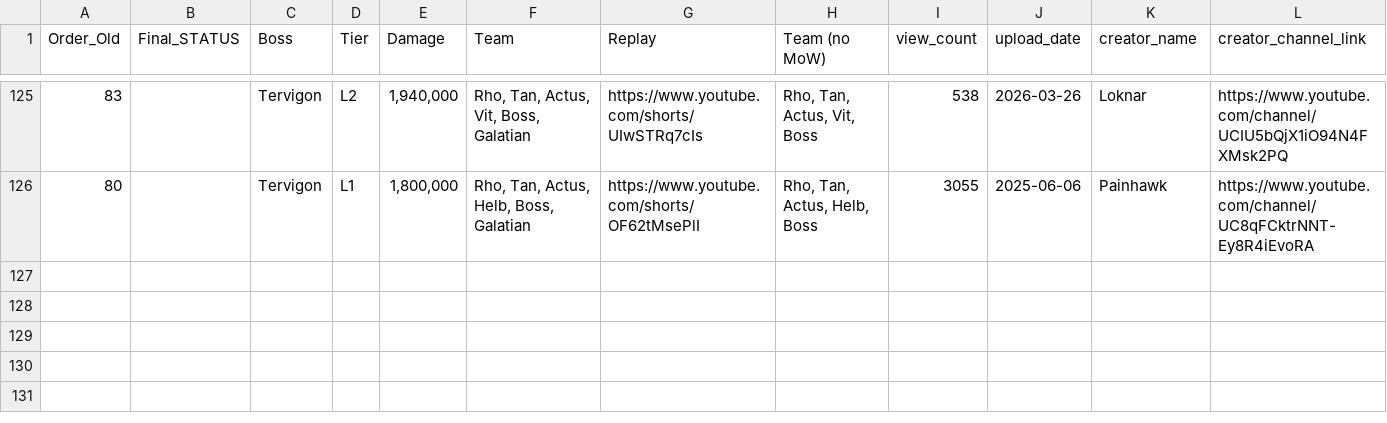
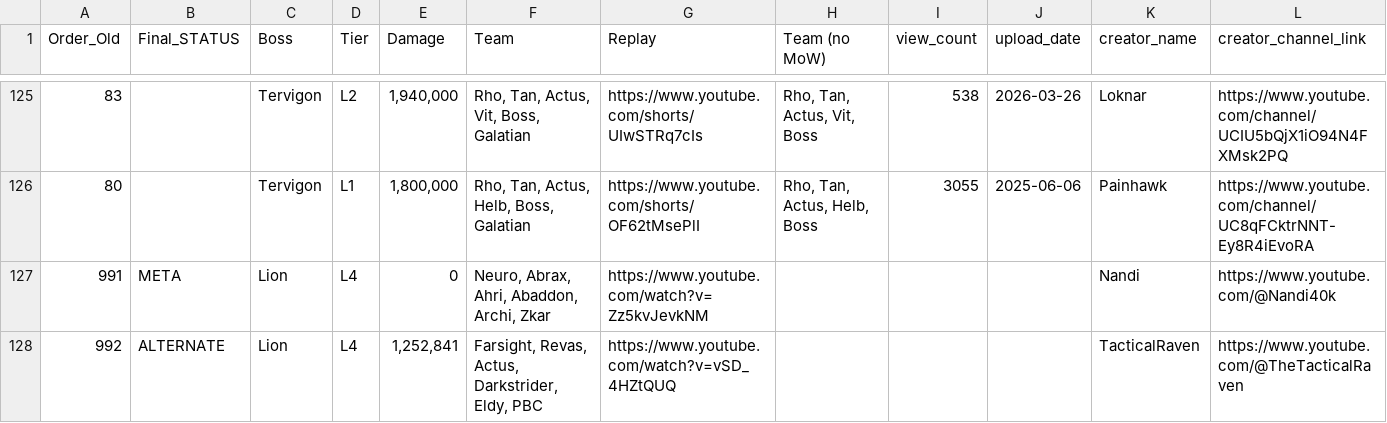
Before and after one commit to terminus-maximus/infographics-website, a CSV file: src/data/boss-meta-replays.csv, drawn as a sheet; only a part is shown, gaps mark what is left out; rows hold the shown columns only; the diff names each change by its address in the sheet, - before the commit and + after, or states it on an @@ line.

Commit message:
Boss Meta lion fix

```diff
--- a/src/data/boss-meta-replays.csv
+++ b/src/data/boss-meta-replays.csv
+row 127: 991 | META | Lion | L4 | 0 | Neuro, Abrax, Ahri, Abaddon, Archi, Zkar | https://www.youtube.com/watch?v=Zz5kvJevkNM |  |  |  | Nandi | https://www.youtube.com/@Nandi40k
+row 128: 992 | ALTERNATE | Lion | L4 | 1,252,841 | Farsight, Revas, Actus, Darkstrider, Eldy, PBC | https://www.youtube.com/watch?v=vSD_4HZtQUQ |  |  |  | TacticalRaven | https://www.youtube.com/@TheTacticalRaven
```
